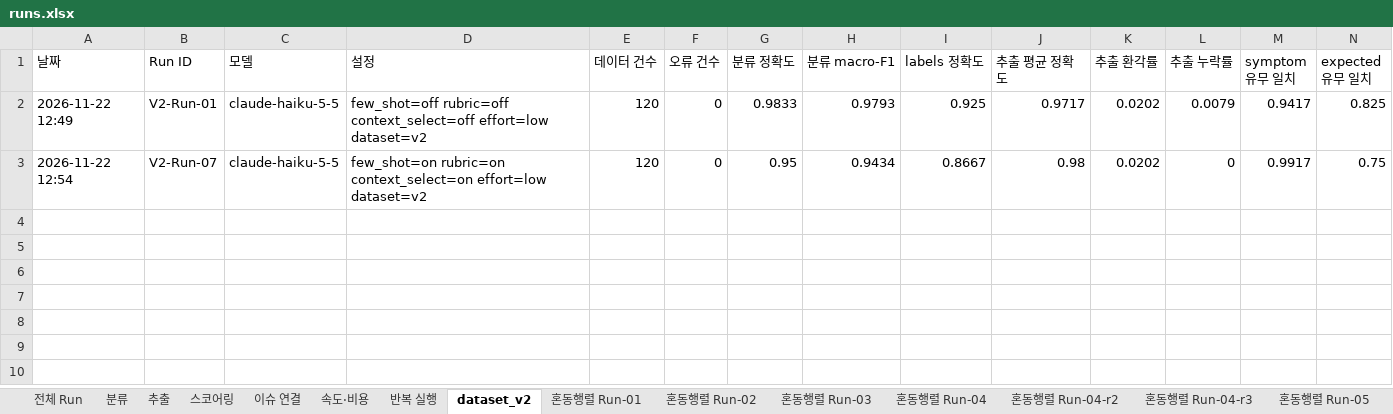
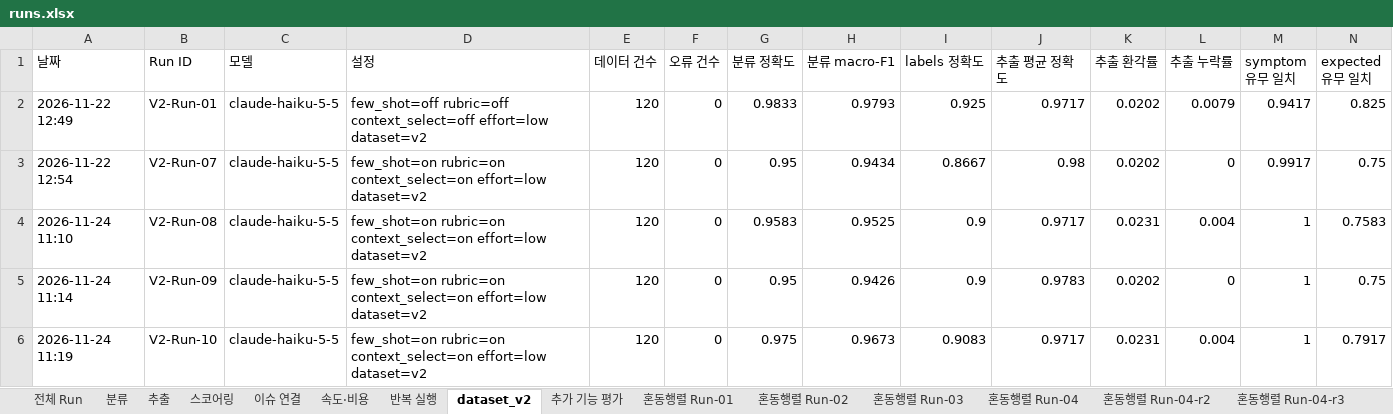
Before and after one commit to seokhyu-n/hw2-bug-triage, an Excel workbook: eval/runs.xlsx, sheet dataset_v2, drawn as a sheet; only a part is shown; values as stored, in another font and other column widths than the file's, no borders; rows hold the shown columns only; the diff names each change by its address in the sheet, - before the commit and + after, or states it on an @@ line.

```diff
--- a/eval/runs.xlsx (sheet dataset_v2)
+++ b/eval/runs.xlsx (sheet dataset_v2)
+sheet tab: 추가 기능 평가
+row 4: 2026-11-24 11:10 | V2-Run-08 | claude-haiku-5-5 | few_shot=on rubric=on context_select=on effort=low dataset=v2 | 120 | 0 | 0.9583 | 0.9525 | 0.9 | 0.9717 | 0.0231 | 0.004 | 1 | 0.7583
+row 5: 2026-11-24 11:14 | V2-Run-09 | claude-haiku-5-5 | few_shot=on rubric=on context_select=on effort=low dataset=v2 | 120 | 0 | 0.95 | 0.9426 | 0.9 | 0.9783 | 0.0202 | 0 | 1 | 0.75
+row 6: 2026-11-24 11:19 | V2-Run-10 | claude-haiku-5-5 | few_shot=on rubric=on context_select=on effort=low dataset=v2 | 120 | 0 | 0.975 | 0.9673 | 0.9083 | 0.9717 | 0.0231 | 0.004 | 1 | 0.7917
```
Also changed, not shown: sheet 전체 Run, other sheet tabs, 56 other files.
